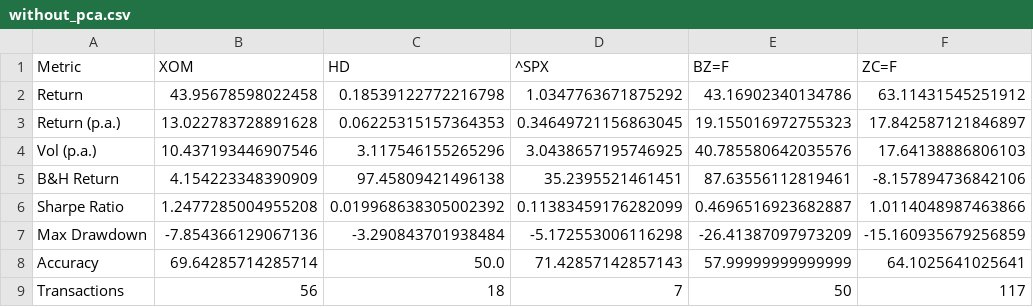
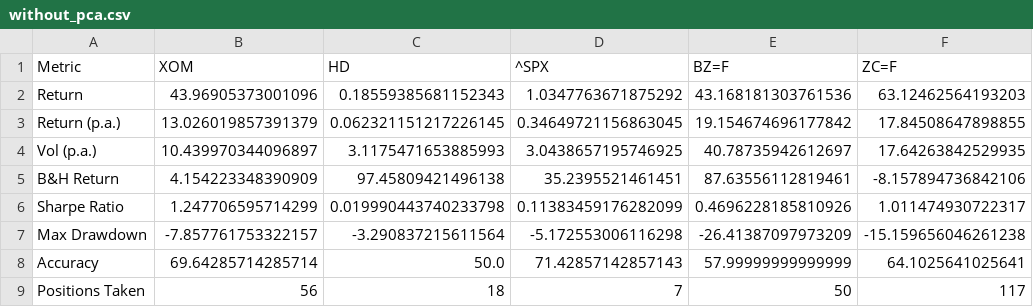
Before and after one commit to AndreiShelest/RR_project, a CSV file: strategies_data/performance/basic_stats/without_pca.csv, drawn as a sheet.

```diff
--- a/strategies_data/performance/basic_stats/without_pca.csv
+++ b/strategies_data/performance/basic_stats/without_pca.csv
@@ -1,9 +1,9 @@
 Metric,XOM,HD,^SPX,BZ=F,ZC=F
-Return,43.95678598022458,0.18539122772216798,1.0347763671875292,43.16902340134786,63.11431545251912
-Return (p.a.),13.022783728891628,0.06225315157364353,0.34649721156863045,19.155016972755323,17.842587121846897
-Vol (p.a.),10.437193446907546,3.117546155265296,3.0438657195746925,40.785580642035576,17.64138886806103
+Return,43.96905373001096,0.18559385681152343,1.0347763671875292,43.168181303761536,63.12462564193203
+Return (p.a.),13.026019857391379,0.062321151217226145,0.34649721156863045,19.154674696177842,17.84508647898855
+Vol (p.a.),10.439970344096897,3.1175471653885993,3.0438657195746925,40.78735942612697,17.64263842529935
 B&H Return,4.154223348390909,97.45809421496138,35.2395521461451,87.63556112819461,-8.157894736842106
-Sharpe Ratio,1.2477285004955208,0.019968638305002392,0.11383459176282099,0.4696516923682887,1.0114048987463866
-Max Drawdown,-7.854366129067136,-3.290843701938484,-5.172553006116298,-26.41387097973209,-15.160935679256859
+Sharpe Ratio,1.247706595714299,0.019990443740233798,0.11383459176282099,0.4696228185810926,1.011474930722317
+Max Drawdown,-7.857761753322157,-3.290837215611564,-5.172553006116298,-26.41387097973209,-15.159656046261238
 Accuracy,69.64285714285714,50.0,71.42857142857143,57.99999999999999,64.1025641025641
-Transactions,56,18,7,50,117
+Positions Taken,56,18,7,50,117
```
Also changed, not shown: strategies_data/performance/basic_stats/with_pca.csv, 4 other files.
